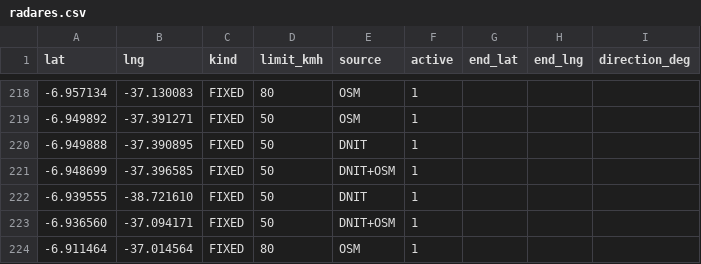
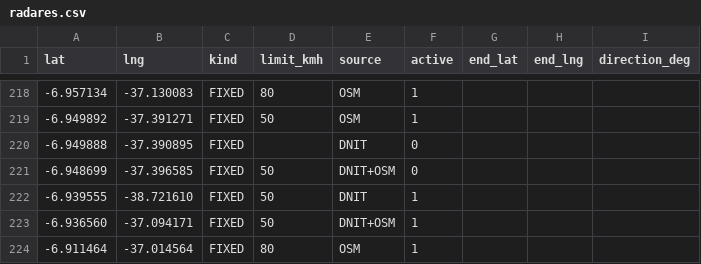
Before and after one commit to Murkiriel/pardal, a CSV file: estados/PB/radares.csv, drawn as a sheet; only a part is shown, gaps mark what is left out.

```diff
--- a/estados/PB/radares.csv
+++ b/estados/PB/radares.csv
@@ -219,4 +219,4 @@ lat,lng,kind,limit_kmh,source,active,end_lat,end_lng,direction_deg
 -6.949892,-37.391271,FIXED,50,OSM,1,,,
--6.949888,-37.390895,FIXED,50,DNIT,1,,,
--6.948699,-37.396585,FIXED,50,DNIT+OSM,1,,,
+-6.949888,-37.390895,FIXED,,DNIT,0,,,
+-6.948699,-37.396585,FIXED,50,DNIT+OSM,0,,,
 -6.939555,-38.721610,FIXED,50,DNIT,1,,,
```
Also changed, not shown: brasil/radares.csv, estados/MS/radares.csv, 22 other files.
